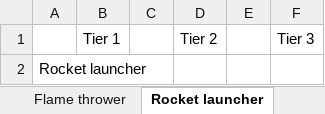
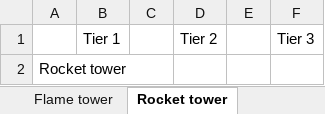
Before and after one commit to toos112/html-code, an Excel workbook: data/towdef/upgrade paths.xlsx, sheet Rocket tower, drawn as a sheet; values as stored, in another font and other column widths than the file's, no borders; charts and pictures not drawn; the diff names each change by its address in the sheet, - before the commit and + after, or states it on an @@ line.

Commit message:
veel shit waaronder tier 2 flame tower upgrades

```diff
--- a/data/towdef/upgrade paths.xlsx (sheet Rocket tower)
+++ b/data/towdef/upgrade paths.xlsx (sheet Rocket tower)
-sheet tab: Flame thrower
+sheet tab: Flame tower
-sheet tab: Rocket launcher
+sheet tab: Rocket tower
-A2: Rocket launcher
+A2: Rocket tower
```
Also changed, not shown: sheet Flame tower, sheet Machine gun tower, other sheet tabs, charts or pictures, 3 other files.
